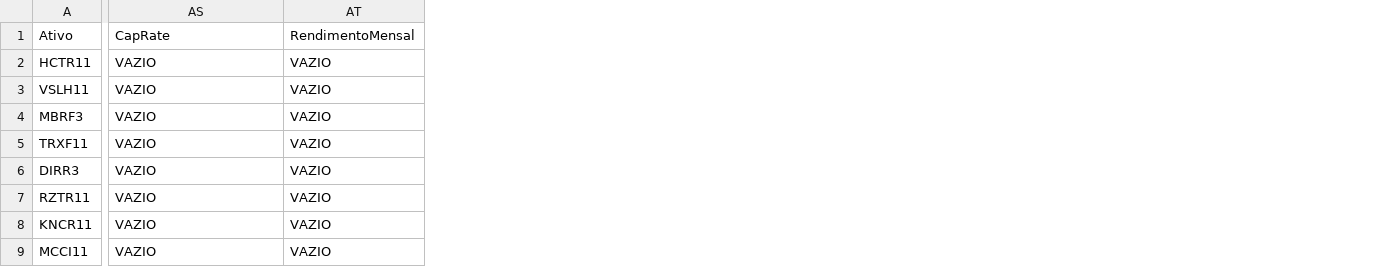
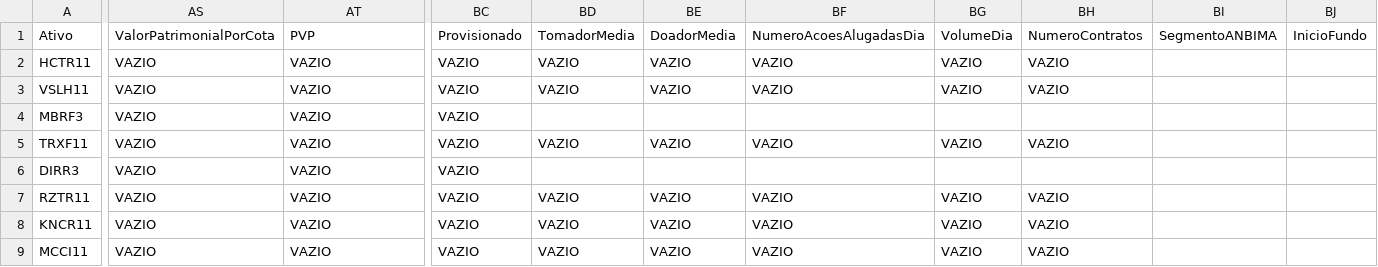
Before and after one commit to mec4tronico/FinancasOnline, a CSV file: patrimonio_consolidado.csv, drawn as a sheet; only a part is shown, gaps mark what is left out; the diff covers the shown part only; the diff names each change by its address in the sheet, - before the commit and + after, or states it on an @@ line.

Commit message:
Update patrimonio_consolidado.csv

```diff
--- a/patrimonio_consolidado.csv
+++ b/patrimonio_consolidado.csv
+column BC (Provisionado), rows 2-9: all VAZIO
+column BD (TomadorMedia), rows 2-9: VAZIO | VAZIO |  | VAZIO |  | VAZIO | VAZIO | VAZIO
+column BE (DoadorMedia), rows 2-9: VAZIO | VAZIO |  | VAZIO |  | VAZIO | VAZIO | VAZIO
+column BF (NumeroAcoesAlugadasDia), rows 2-9: VAZIO | VAZIO |  | VAZIO |  | VAZIO | VAZIO | VAZIO
+column BG (VolumeDia), rows 2-9: VAZIO | VAZIO |  | VAZIO |  | VAZIO | VAZIO | VAZIO
+column BH (NumeroContratos), rows 2-9: VAZIO | VAZIO |  | VAZIO |  | VAZIO | VAZIO | VAZIO
+column BI (SegmentoANBIMA), empty
+column BJ (InicioFundo), empty
-AS1: CapRate
+AS1: ValorPatrimonialPorCota
-AT1: RendimentoMensal
+AT1: PVP
```
Also changed, not shown: 8 edited cells elsewhere in this file.
